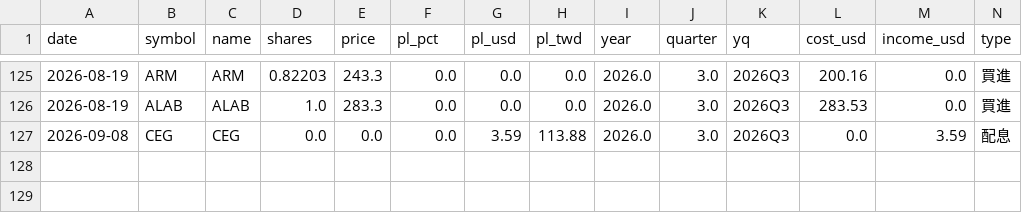
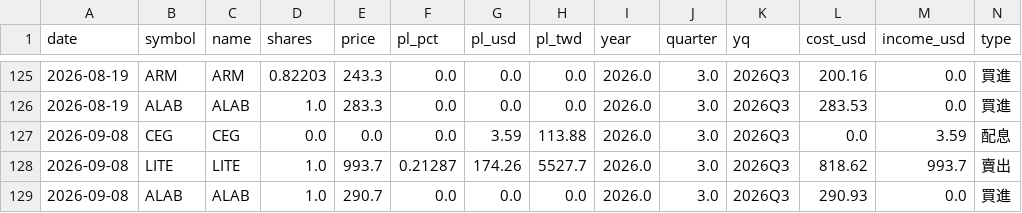
Before and after one commit to ymt1001816-cyber/my-stock-app, a CSV file: history.csv, drawn as a sheet; only a part is shown, gaps mark what is left out; rows hold the shown columns only; the diff names each change by its address in the sheet, - before the commit and + after, or states it on an @@ line.

Commit message:
新增交易紀錄 history.csv

```diff
--- a/history.csv
+++ b/history.csv
+row 128: 2026-09-08 | LITE | LITE | 1.0 | 993.7 | 0.21287 | 174.26 | 5527.7 | 2026.0 | 3.0 | 2026Q3 | 818.62 | 993.7 | 賣出
+row 129: 2026-09-08 | ALAB | ALAB | 1.0 | 290.7 | 0.0 | 0.0 | 0.0 | 2026.0 | 3.0 | 2026Q3 | 290.93 | 0.0 | 買進
```
